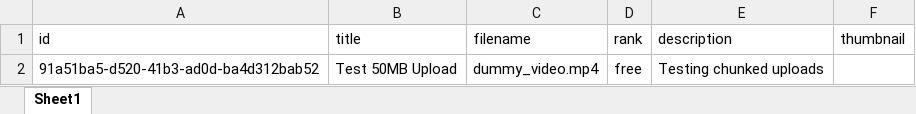
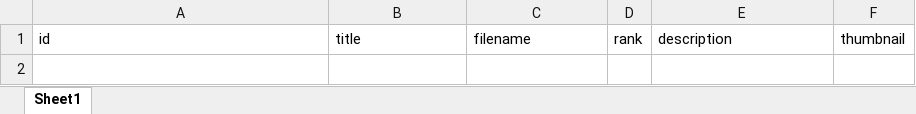
Before and after one commit to JUSTANORMALDUDE3/videohubpvt, an Excel workbook: videos.xlsx, sheet Sheet1, drawn as a sheet; values as stored, in another font and other column widths than the file's, no borders; the diff names each change by its address in the sheet, - before the commit and + after, or states it on an @@ line.

```diff
--- a/videos.xlsx (sheet Sheet1)
+++ b/videos.xlsx (sheet Sheet1)
-row 2: 91a51ba5-d520-41b3-ad0d-ba4d312bab52 | Test 50MB Upload | dummy_video.mp4 | free | Testing chunked uploads
```
Also changed, not shown: 7 other files.
